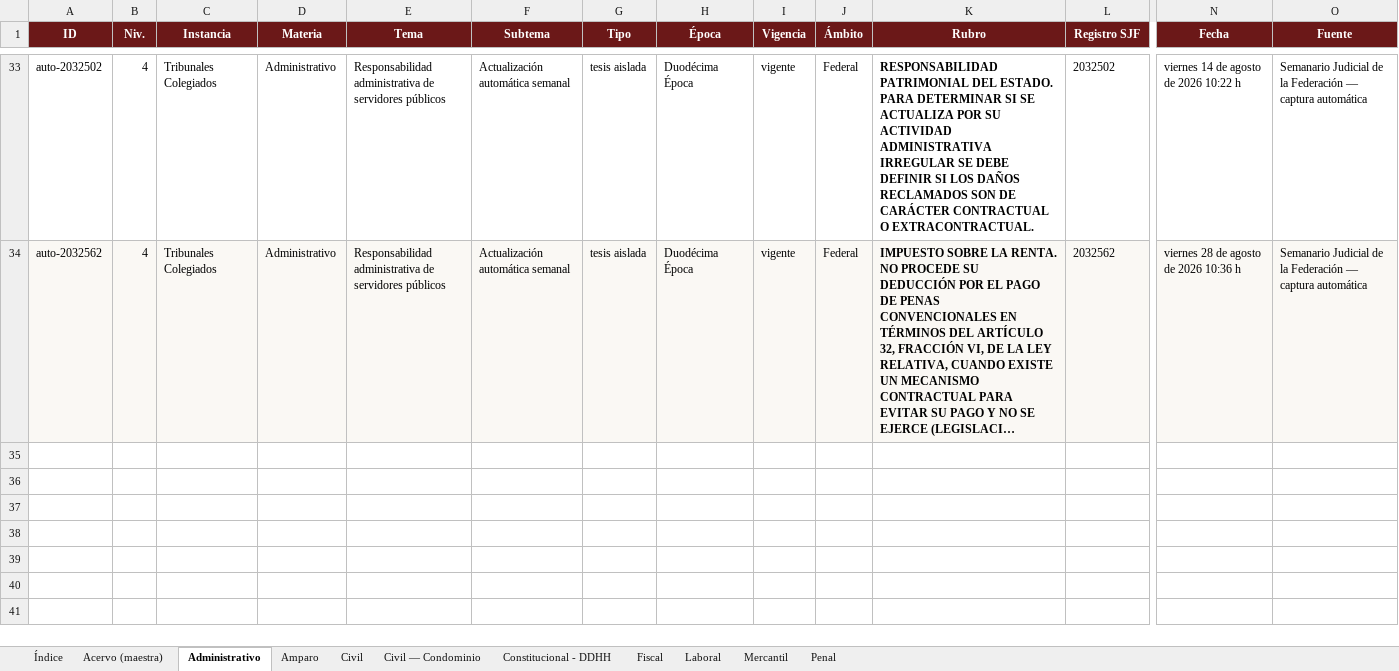
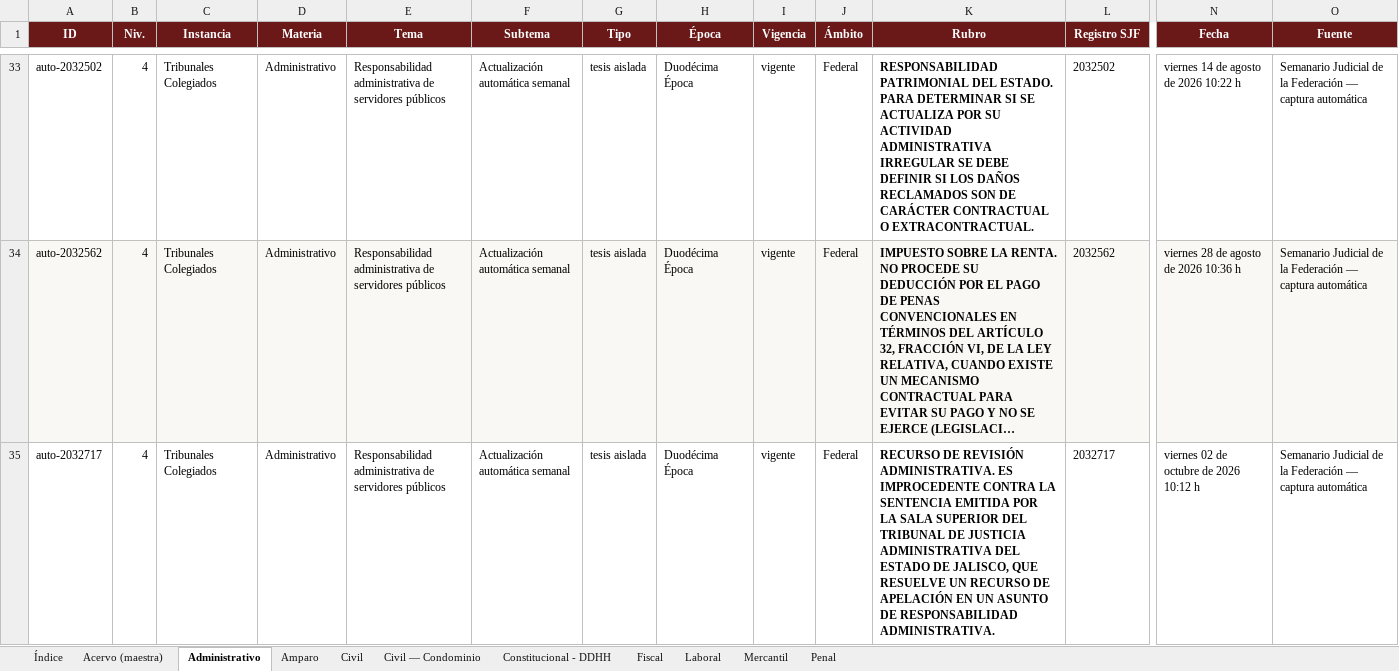
Before and after one commit to nanoalterno-nnosooner18/acervo-jurisprudencial, an Excel workbook: Acervo_Jurisprudencial.xlsx, sheet Administrativo, drawn as a sheet; only a part is shown, gaps mark what is left out; long unchanged cells end in …; values as stored, in another font and other column widths than the file's, no borders; rows hold the shown columns only; the diff names each change by its address in the sheet, - before the commit and + after, or states it on an @@ line.

```diff
--- a/Acervo_Jurisprudencial.xlsx (sheet Administrativo)
+++ b/Acervo_Jurisprudencial.xlsx (sheet Administrativo)
+row 35: auto-2032717 | 4 | Tribunales Colegiados | Administrativo | Responsabilidad administrativa de servidores públicos | Actualización automática semanal | tesis aislada | Duodécima Época | vigente | Federal | RECURSO DE REVISIÓN ADMINISTRATIVA. ES IMPROCEDENTE CONTRA LA SENTENCIA EMITIDA POR LA SALA SUPERIOR DEL TRIBUNAL DE JUSTICIA ADMINISTRATIVA DEL ESTADO DE JALISCO, QUE RESUELVE UN RECURSO DE APELACIÓN EN UN ASUNTO DE RESPONSABILIDAD ADMINISTRATIVA. | 2032717 | viernes 02 de octubre de 2026 10:12 h | Semanario Judicial de la Federación — captura automática
```
Also changed, not shown: sheet Acervo (maestra), sheet Amparo, sheet Civil, sheet Mercantil, sheet Fiscal, sheet Penal, 2 more sheets, 5 other files.
